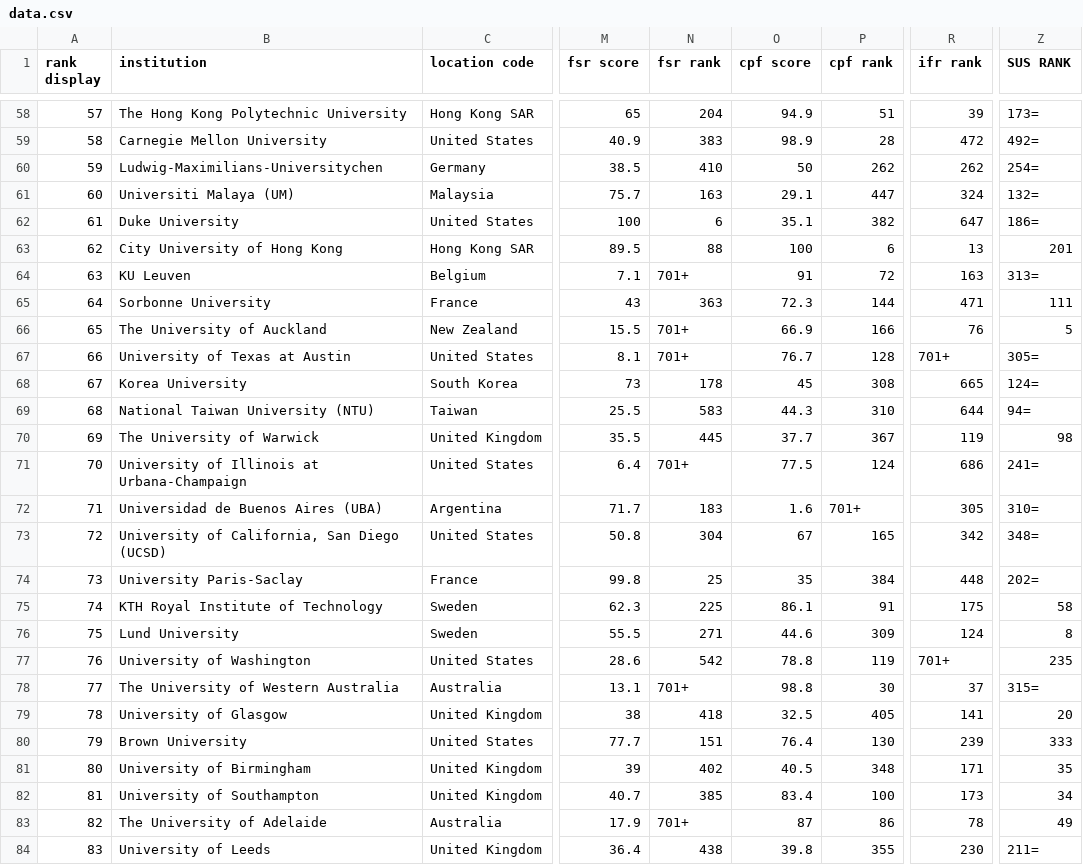
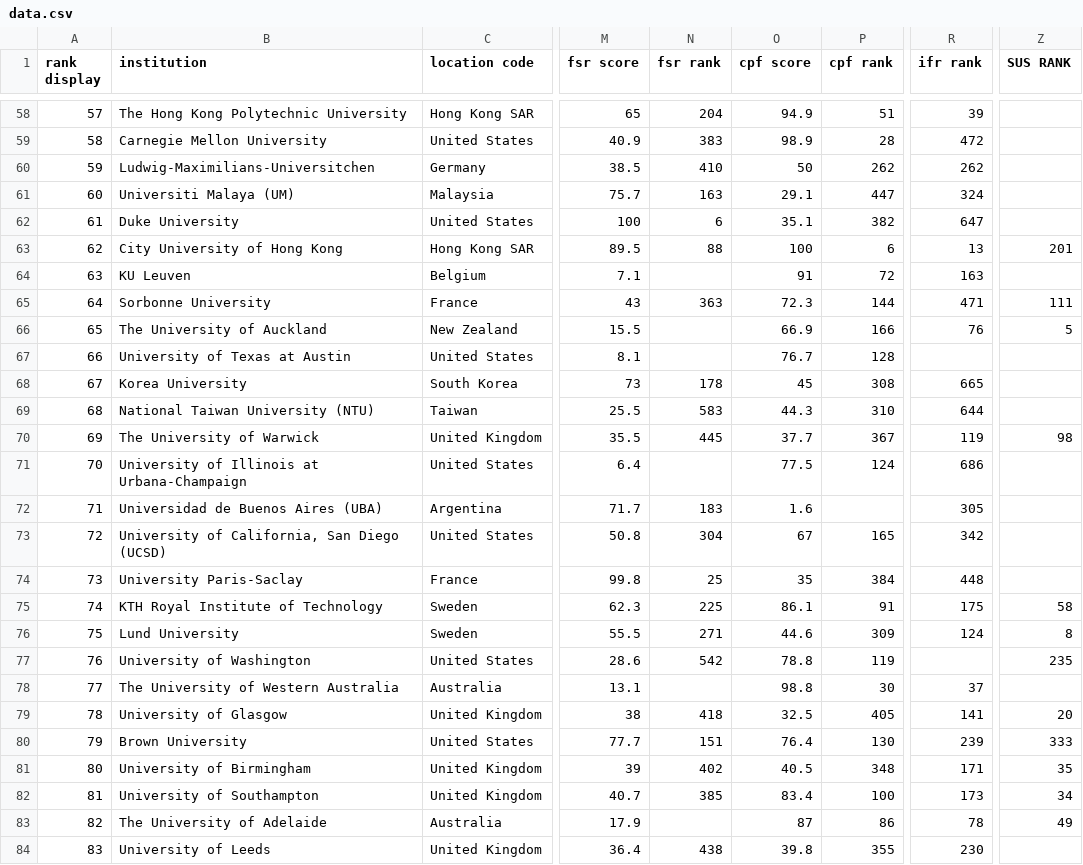
Before and after one commit to Leee-ypa/yaya, a CSV file: data.csv, drawn as a sheet; only a part is shown, gaps mark what is left out; the diff covers the shown part only; the diff names each change by its address in the sheet, - before the commit and + after, or states it on an @@ line.

```diff
--- a/data.csv
+++ b/data.csv
-Z58 (SUS RANK): 173=
+Z58 (SUS RANK): (empty)
-Z59 (SUS RANK): 492=
+Z59 (SUS RANK): (empty)
-B60 (institution): Ludwig-Maximilians-Universitychen
+B60 (institution): Ludwig-Maximilians-Universitchen
-Z60 (SUS RANK): 254=
+Z60 (SUS RANK): (empty)
-Z61 (SUS RANK): 132=
+Z61 (SUS RANK): (empty)
-Z62 (SUS RANK): 186=
+Z62 (SUS RANK): (empty)
-N64 (fsr rank): 701+
+N64 (fsr rank): (empty)
-Z64 (SUS RANK): 313=
+Z64 (SUS RANK): (empty)
-N66:N67 (fsr rank): 701+
+N66:N67 (fsr rank): (empty)
-R67 (ifr rank): 701+
+R67 (ifr rank): (empty)
-Z67 (SUS RANK): 305=
+Z67 (SUS RANK): (empty)
-Z68 (SUS RANK): 124=
+Z68 (SUS RANK): (empty)
-Z69 (SUS RANK): 94=
+Z69 (SUS RANK): (empty)
-N71 (fsr rank): 701+
+N71 (fsr rank): (empty)
-Z71 (SUS RANK): 241=
+Z71 (SUS RANK): (empty)
-P72 (cpf rank): 701+
+P72 (cpf rank): (empty)
-Z72 (SUS RANK): 310=
+Z72 (SUS RANK): (empty)
-Z73 (SUS RANK): 348=
+Z73 (SUS RANK): (empty)
-Z74 (SUS RANK): 202=
+Z74 (SUS RANK): (empty)
-R77 (ifr rank): 701+
+R77 (ifr rank): (empty)
-N78 (fsr rank): 701+
+N78 (fsr rank): (empty)
-Z78 (SUS RANK): 315=
+Z78 (SUS RANK): (empty)
-N83 (fsr rank): 701+
+N83 (fsr rank): (empty)
-Z84 (SUS RANK): 211=
+Z84 (SUS RANK): (empty)
```
Also changed, not shown: 78 edited cells elsewhere in this file.
